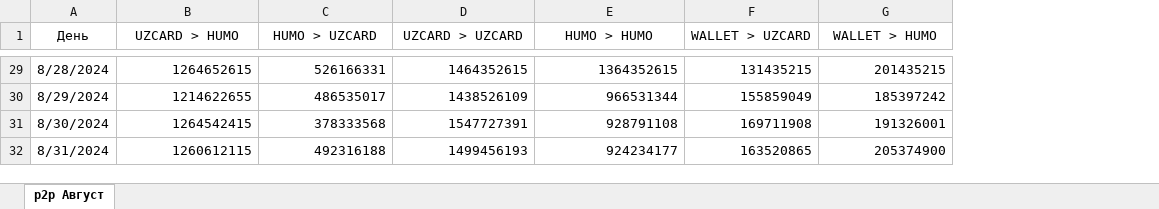
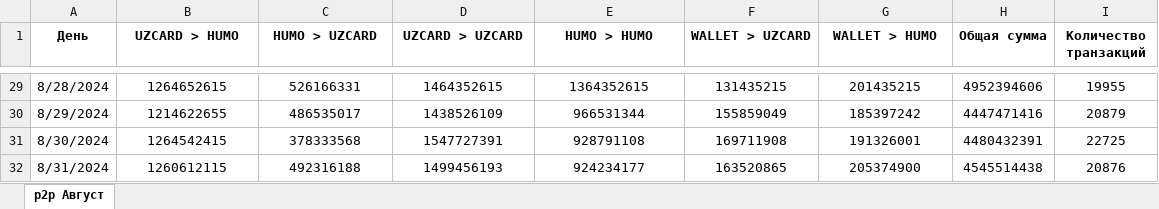
Before and after one commit to TOKHudoykulovIR/Viz-zone, an Excel workbook: p2p_august/p2p_august.xlsx, sheet p2p Август, drawn as a sheet; only a part is shown, gaps mark what is left out; values as stored, in another font and other column widths than the file's, no borders; the diff covers the shown part only; the diff names each change by its address in the sheet, - before the commit and + after, or states it on an @@ line.

```diff
--- a/p2p_august/p2p_august.xlsx (sheet p2p Август)
+++ b/p2p_august/p2p_august.xlsx (sheet p2p Август)
+column H (Общая сумма), rows 29-32: 4952394606 | 4447471416 | 4480432391 | 4545514438
+column I (Количество транзакций), rows 29-32: 19955 | 20879 | 22725 | 20876
-A1:G1 bold: off
+A1:G1 bold: on
-B29:G32 alignment: right
+B29:G32 alignment: center
```
Also changed, not shown: cell formats elsewhere in this sheet, 2 other files.
